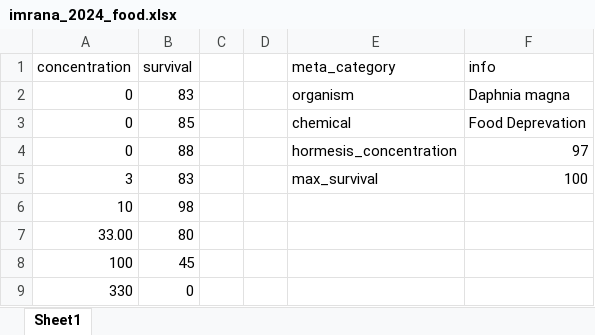
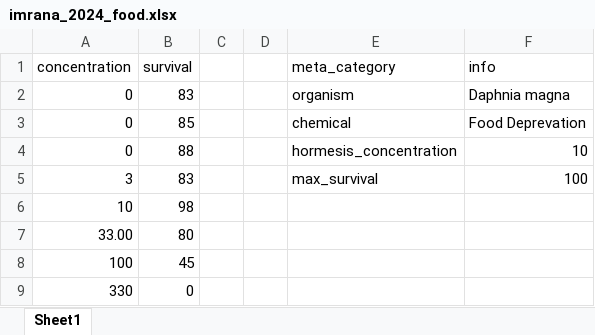
Before and after one commit to ffhammer/sam, an Excel workbook: data/imrana_2024_food.xlsx, sheet Sheet1, drawn as a sheet; values as stored, in another font and other column widths than the file's, no borders; the diff names each change by its address in the sheet, - before the commit and + after, or states it on an @@ line.

```diff
--- a/data/imrana_2024_food.xlsx (sheet Sheet1)
+++ b/data/imrana_2024_food.xlsx (sheet Sheet1)
-F4 (info): 97
+F4 (info): 10
```
Also changed, not shown: data/huang_imidachloprid_2023.xlsx, data/naeem_Esfenvalerate_2024.xlsx.
